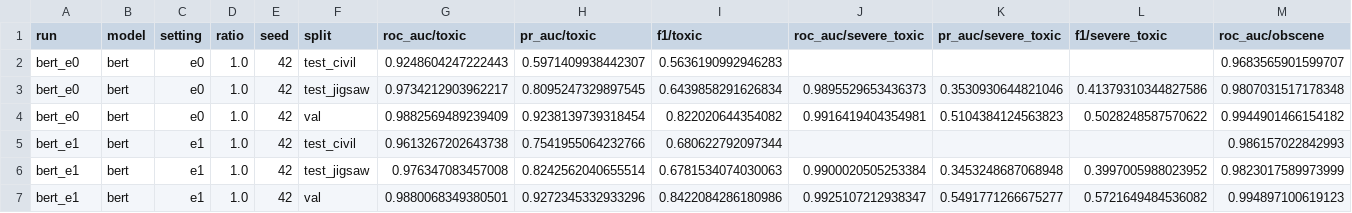
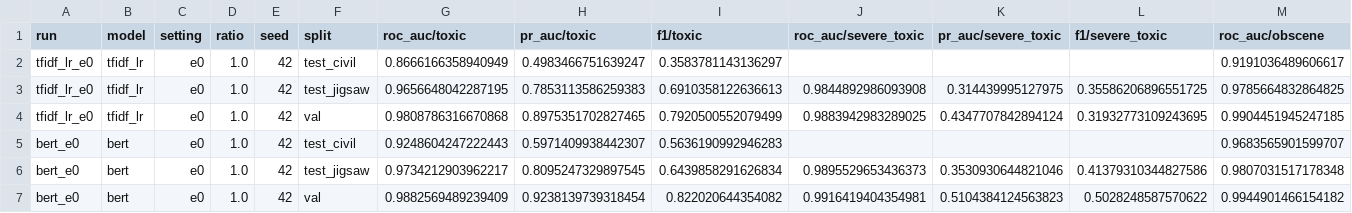
Before and after one commit to calculusfkyou/nycu-data-science-project, a CSV file: reports/seed42/metrics_long.csv, drawn as a sheet; only a part is shown; the shorter side is filled out with more unchanged rows; rows hold the shown columns only; the diff names each change by its address in the sheet, - before the commit and + after, or states it on an @@ line.

Commit message:
Address PR #4 review: alignment check, provenance, docs sync
- src/train.py: val fp32-vs-bf16 alignment asserts p99.9 < 0.05 and no
  value off by > 0.25 (max reached 0.047 on real runs); record p99.9 in
  runtime.json; explain the _save workaround for transformers 5.22.1
- tests: drop teammate-sandbox temp guard and private-API assert
- reports/seed42: add baseline rows; README with code provenance
  (17a4da8 + _save patch = 40478f0's train.py; baseline on f97e648 code)
- docs/plan.md: maintenance rule, phase status, tree, checkpoint-format
  and alignment-check rows, measured GPU times, section 10 checklist
- README.md: same rule, progress, structure, test command
- docs/run_guide.md: judge VRAM by allocated; RTX 5070 measured table

```diff
--- a/reports/seed42/metrics_long.csv
+++ b/reports/seed42/metrics_long.csv
+row 2: tfidf_lr_e0 | tfidf_lr | e0 | 1.0 | 42 | test_civil | 0.8666166358940949 | 0.4983466751639247 | 0.3583781143136297 |  |  |  | 0.9191036489606617
+row 3: tfidf_lr_e0 | tfidf_lr | e0 | 1.0 | 42 | test_jigsaw | 0.9656648042287195 | 0.7853113586259383 | 0.6910358122636613 | 0.9844892986093908 | 0.314439995127975 | 0.35586206896551725 | 0.9785664832864825
+row 4: tfidf_lr_e0 | tfidf_lr | e0 | 1.0 | 42 | val | 0.9808786316670868 | 0.8975351702827465 | 0.7920500552079499 | 0.9883942983289025 | 0.4347707842894124 | 0.31932773109243695 | 0.9904451945247185
```
Also changed, not shown: 7 other files.
